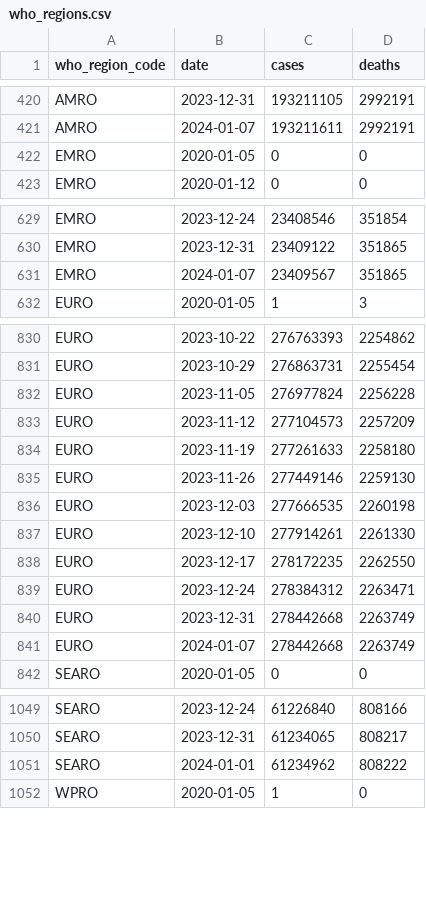
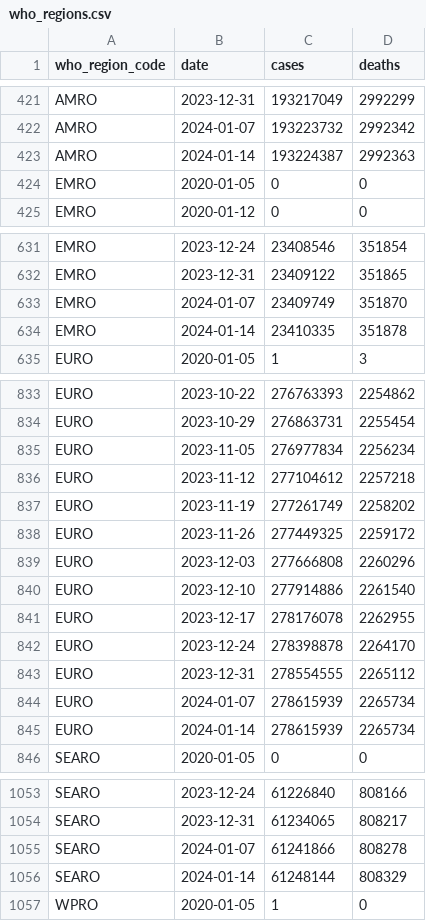
Before and after one commit to covid-open-data/xform-casecount-who, a CSV file: output/who_regions.csv, drawn as a sheet; only a part is shown, gaps mark what is left out; removed rows and columns are numbered as before the commit, all else as after; the diff covers the shown part only; the diff names each change by its address in the sheet, - before the commit and + after, or states it on an @@ line.

```diff
--- a/output/who_regions.csv
+++ b/output/who_regions.csv
-C421 (cases): 193211105
+C421 (cases): 193217049
-D421 (deaths): 2992191
+D421 (deaths): 2992299
-C422 (cases): 193211611
+C422 (cases): 193223732
-D422 (deaths): 2992191
+D422 (deaths): 2992342
+row 423: AMRO | 2024-01-14 | 193224387 | 2992363
-C633 (cases): 23409567
+C633 (cases): 23409749
-D633 (deaths): 351865
+D633 (deaths): 351870
+row 634: EMRO | 2024-01-14 | 23410335 | 351878
-C835 (cases): 276977824
+C835 (cases): 276977834
-D835 (deaths): 2256228
+D835 (deaths): 2256234
-C836 (cases): 277104573
+C836 (cases): 277104612
-D836 (deaths): 2257209
+D836 (deaths): 2257218
-C837 (cases): 277261633
+C837 (cases): 277261749
-D837 (deaths): 2258180
+D837 (deaths): 2258202
-C838 (cases): 277449146
+C838 (cases): 277449325
-D838 (deaths): 2259130
+D838 (deaths): 2259172
-C839 (cases): 277666535
+C839 (cases): 277666808
-D839 (deaths): 2260198
+D839 (deaths): 2260296
-C840 (cases): 277914261
+C840 (cases): 277914886
-D840 (deaths): 2261330
+D840 (deaths): 2261540
-C841 (cases): 278172235
+C841 (cases): 278176078
-D841 (deaths): 2262550
+D841 (deaths): 2262955
-C842 (cases): 278384312
+C842 (cases): 278398878
-D842 (deaths): 2263471
+D842 (deaths): 2264170
-C843 (cases): 278442668
+C843 (cases): 278554555
-D843 (deaths): 2263749
+D843 (deaths): 2265112
-C844 (cases): 278442668
+C844 (cases): 278615939
-D844 (deaths): 2263749
+D844 (deaths): 2265734
+row 845: EURO | 2024-01-14 | 278615939 | 2265734
-row 1051: SEARO | 2024-01-01 | 61234962 | 808222
+row 1055: SEARO | 2024-01-07 | 61241866 | 808278
+row 1056: SEARO | 2024-01-14 | 61248144 | 808329
```
Also changed, not shown: 2 added rows and 99 edited cells elsewhere in this file, output/continents.csv, output/global.csv, 1 other file.
